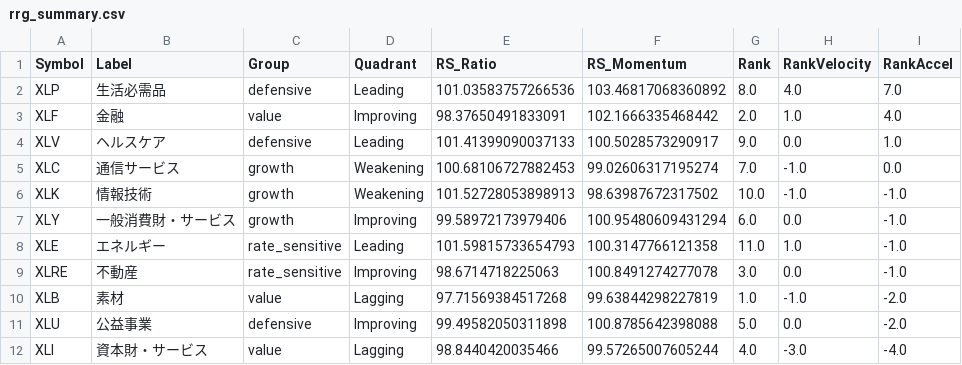
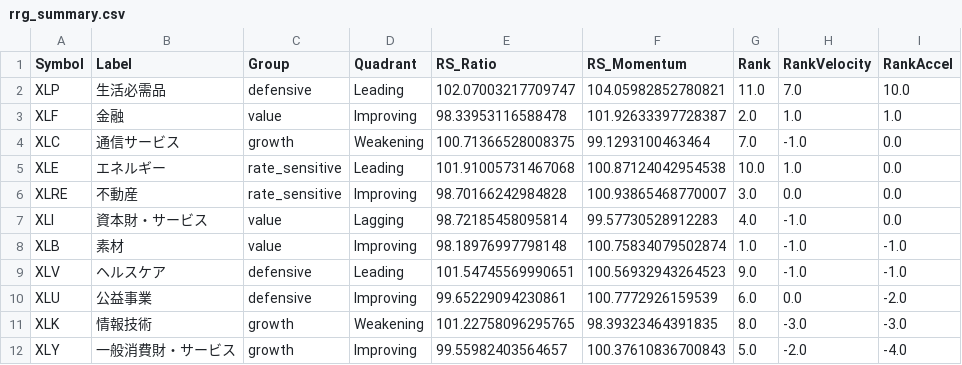
Before and after one commit to wkwk333/Sector_Rotation_RRG, a CSV file: archive/2026-10-14/rrg_summary.csv, drawn as a sheet.

```diff
--- a/archive/2026-10-14/rrg_summary.csv
+++ b/archive/2026-10-14/rrg_summary.csv
@@ -1,12 +1,12 @@
 Symbol,Label,Group,Quadrant,RS_Ratio,RS_Momentum,Rank,RankVelocity,RankAccel
-XLP,生活必需品,defensive,Leading,101.03583757266536,103.46817068360892,8.0,4.0,7.0
-XLF,金融,value,Improving,98.37650491833091,102.1666335468442,2.0,1.0,4.0
-XLV,ヘルスケア,defensive,Leading,101.41399090037133,100.5028573290917,9.0,0.0,1.0
-XLC,通信サービス,growth,Weakening,100.68106727882453,99.02606317195274,7.0,-1.0,0.0
-XLK,情報技術,growth,Weakening,101.52728053898913,98.63987672317502,10.0,-1.0,-1.0
-XLY,一般消費財・サービス,growth,Improving,99.58972173979406,100.95480609431294,6.0,0.0,-1.0
-XLE,エネルギー,rate_sensitive,Leading,101.59815733654793,100.3147766121358,11.0,1.0,-1.0
-XLRE,不動産,rate_sensitive,Improving,98.6714718225063,100.8491274277078,3.0,0.0,-1.0
-XLB,素材,value,Lagging,97.71569384517268,99.63844298227819,1.0,-1.0,-2.0
-XLU,公益事業,defensive,Improving,99.49582050311898,100.8785642398088,5.0,0.0,-2.0
-XLI,資本財・サービス,value,Lagging,98.8440420035466,99.57265007605244,4.0,-3.0,-4.0
+XLP,生活必需品,defensive,Leading,102.07003217709747,104.05982852780821,11.0,7.0,10.0
+XLF,金融,value,Improving,98.33953116588478,101.92633397728387,2.0,1.0,1.0
+XLC,通信サービス,growth,Weakening,100.71366528008375,99.1293100463464,7.0,-1.0,0.0
+XLE,エネルギー,rate_sensitive,Leading,101.91005731467068,100.87124042954538,10.0,1.0,0.0
+XLRE,不動産,rate_sensitive,Improving,98.70166242984828,100.93865468770007,3.0,0.0,0.0
+XLI,資本財・サービス,value,Lagging,98.72185458095814,99.57730528912283,4.0,-1.0,0.0
+XLB,素材,value,Improving,98.18976997798148,100.75834079502874,1.0,-1.0,-1.0
+XLV,ヘルスケア,defensive,Leading,101.54745569990651,100.56932943264523,9.0,-1.0,-1.0
+XLU,公益事業,defensive,Improving,99.65229094230861,100.7772926159539,6.0,0.0,-2.0
+XLK,情報技術,growth,Weakening,101.22758096295765,98.39323464391835,8.0,-3.0,-3.0
+XLY,一般消費財・サービス,growth,Improving,99.55982403564657,100.37610836700843,5.0,-2.0,-4.0
```
Also changed, not shown: archive/2026-10-14/momentum_ranking.csv, archive/2026-10-14/rrg_data.csv, 4 other files.
